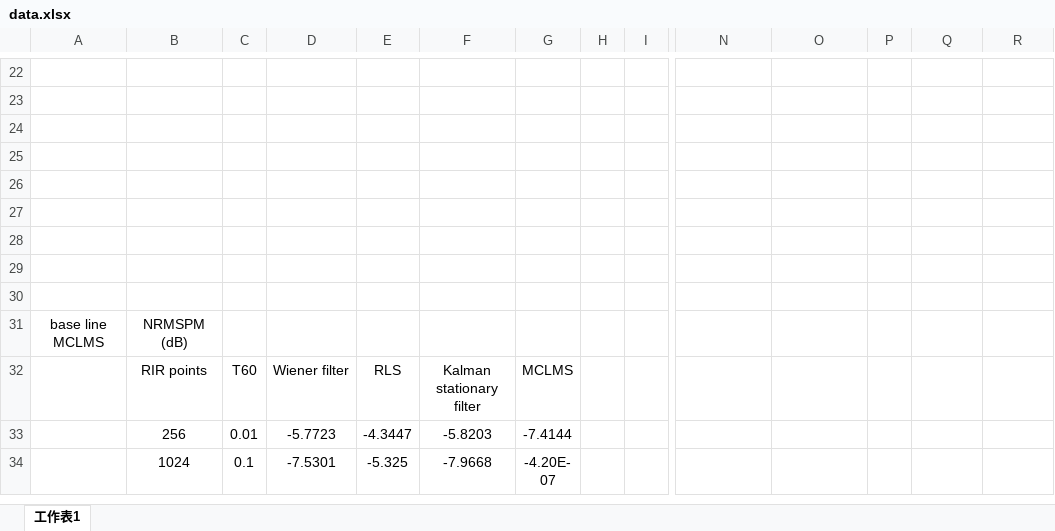
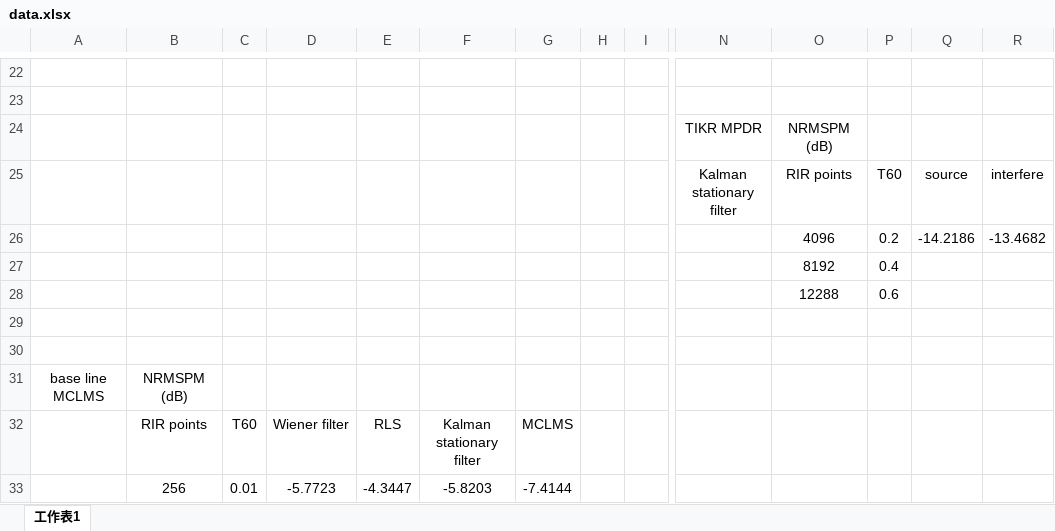
Before and after one commit to anchiyuan/CTF, an Excel workbook: data.xlsx, sheet 工作表1, drawn as a sheet; only a part is shown, gaps mark what is left out; the shorter side is filled out with more unchanged rows; values as stored, in another font and other column widths than the file's, no borders; charts and pictures not drawn; rows hold the shown columns only; the diff names each change by its address in the sheet, - before the commit and + after, or states it on an @@ line.

Commit message:
之後用application_combined跑TIKR+MPDR 已經跑好T60=0.2

```diff
--- a/data.xlsx (sheet 工作表1)
+++ b/data.xlsx (sheet 工作表1)
-row 24: (empty)
+row 24:  |  |  |  |  |  |  |  |  | TIKR MPDR | NRMSPM (dB)
-row 25: (empty)
+row 25:  |  |  |  |  |  |  |  |  | Kalman stationary filter | RIR points | T60 | source | interfere
-row 26: (empty)
+row 26:  |  |  |  |  |  |  |  |  |  | 4096 | 0.2 | -14.2186 | -13.4682
-row 27: (empty)
+row 27:  |  |  |  |  |  |  |  |  |  | 8192 | 0.4
-row 28: (empty)
+row 28:  |  |  |  |  |  |  |  |  |  | 12288 | 0.6
```
Also changed, not shown: 12 other files.
